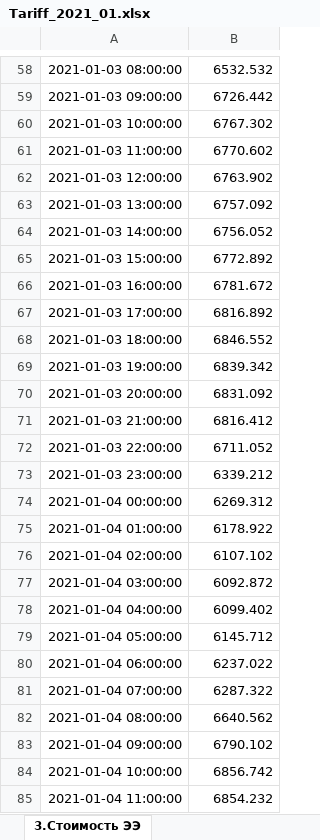
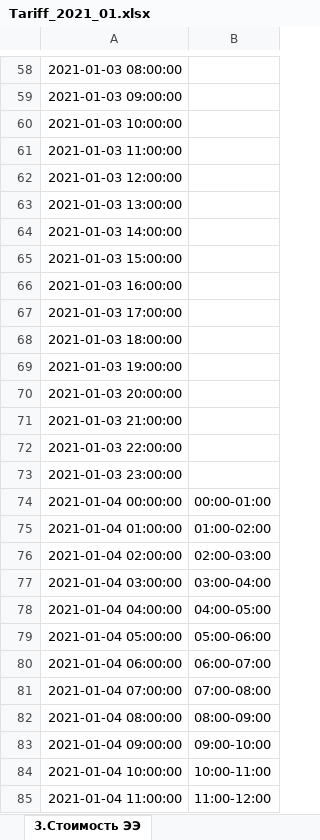
Before and after one commit to Randyrofed/Local_Control_system, an Excel workbook: EXPORT_DATA/Tariff_2021_01.xlsx, sheet 3.Стоимость ЭЭ, drawn as a sheet; only a part is shown, gaps mark what is left out; values as stored, in another font and other column widths than the file's, no borders; the diff covers the shown part only; the diff names each change by its address in the sheet, - before the commit and + after, or states it on an @@ line.

```diff
--- a/EXPORT_DATA/Tariff_2021_01.xlsx (sheet 3.Стоимость ЭЭ)
+++ b/EXPORT_DATA/Tariff_2021_01.xlsx (sheet 3.Стоимость ЭЭ)
-B58: 6532.532
+B58: (empty)
-B59: 6726.442
+B59: (empty)
-B60: 6767.302
+B60: (empty)
-B61: 6770.602
+B61: (empty)
-B62: 6763.902
+B62: (empty)
-B63: 6757.092
+B63: (empty)
-B64: 6756.052
+B64: (empty)
-B65: 6772.892
+B65: (empty)
-B66: 6781.672
+B66: (empty)
-B67: 6816.892
+B67: (empty)
-B68: 6846.552
+B68: (empty)
-B69: 6839.342
+B69: (empty)
-B70: 6831.092
+B70: (empty)
-B71: 6816.412
+B71: (empty)
-B72: 6711.052
+B72: (empty)
-B73: 6339.212
+B73: (empty)
-B74: 6269.312
+B74: 00:00-01:00
-B75: 6178.922
+B75: 01:00-02:00
-B76: 6107.102
+B76: 02:00-03:00
-B77: 6092.872
+B77: 03:00-04:00
-B78: 6099.402
+B78: 04:00-05:00
-B79: 6145.712
+B79: 05:00-06:00
-B80: 6237.022
+B80: 06:00-07:00
-B81: 6287.322
+B81: 07:00-08:00
-B82: 6640.562
+B82: 08:00-09:00
-B83: 6790.102
+B83: 09:00-10:00
-B84: 6856.742
+B84: 10:00-11:00
-B85: 6854.232
+B85: 11:00-12:00
```
Also changed, not shown: 716 edited cells elsewhere in this sheet, sheet 2.Ставка мощности, EXPORT_DATA/Tariff_2021_02.xlsx, 6 other files.
